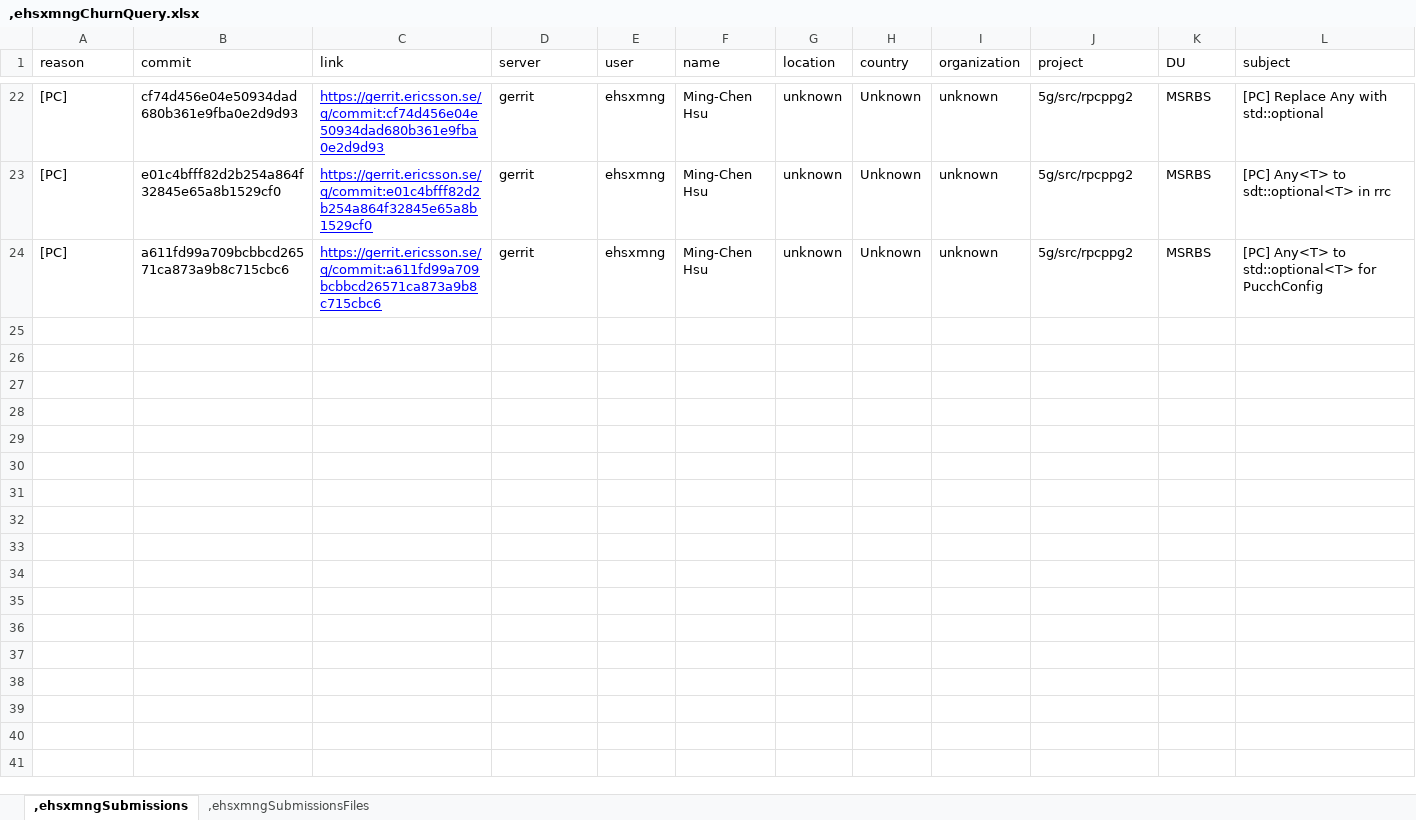
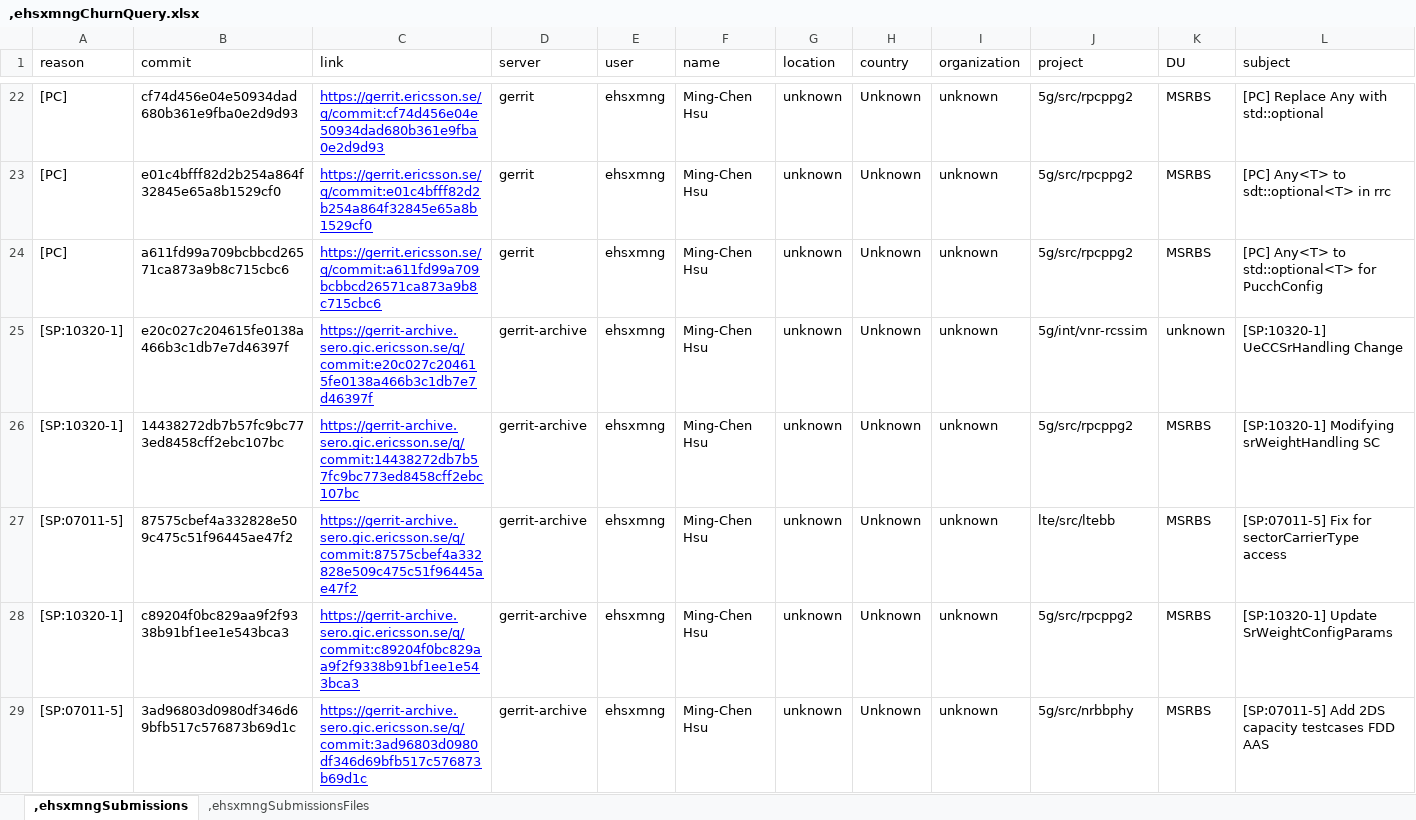
Before and after one commit to henrylee746/team-metrics-dashboard, an Excel workbook: backend/csv/,ehsxmngChurnQuery.xlsx, sheet ,ehsxmngSubmissions, drawn as a sheet; only a part is shown, gaps mark what is left out; values as stored, in another font and other column widths than the file's, no borders; rows hold the shown columns only; the diff covers the shown part only; the diff names each change by its address in the sheet, - before the commit and + after, or states it on an @@ line.

```diff
--- a/backend/csv/,ehsxmngChurnQuery.xlsx (sheet ,ehsxmngSubmissions)
+++ b/backend/csv/,ehsxmngChurnQuery.xlsx (sheet ,ehsxmngSubmissions)
+row 25: [SP:10320-1] | e20c027c204615fe0138a466b3c1db7e7d46397f | https://gerrit-archive.sero.gic.ericsson.se/q/commit:e20c027c204615fe0138a466b3c1db7e7d46397f | gerrit-archive | ehsxmng | Ming-Chen Hsu | unknown | Unknown | unknown | 5g/int/vnr-rcssim | unknown | [SP:10320-1] UeCCSrHandling Change
+row 26: [SP:10320-1] | 14438272db7b57fc9bc773ed8458cff2ebc107bc | https://gerrit-archive.sero.gic.ericsson.se/q/commit:14438272db7b57fc9bc773ed8458cff2ebc107bc | gerrit-archive | ehsxmng | Ming-Chen Hsu | unknown | Unknown | unknown | 5g/src/rpcppg2 | MSRBS | [SP:10320-1] Modifying srWeightHandling SC
+row 27: [SP:07011-5] | 87575cbef4a332828e509c475c51f96445ae47f2 | https://gerrit-archive.sero.gic.ericsson.se/q/commit:87575cbef4a332828e509c475c51f96445ae47f2 | gerrit-archive | ehsxmng | Ming-Chen Hsu | unknown | Unknown | unknown | lte/src/ltebb | MSRBS | [SP:07011-5] Fix for sectorCarrierType access
+row 28: [SP:10320-1] | c89204f0bc829aa9f2f9338b91bf1ee1e543bca3 | https://gerrit-archive.sero.gic.ericsson.se/q/commit:c89204f0bc829aa9f2f9338b91bf1ee1e543bca3 | gerrit-archive | ehsxmng | Ming-Chen Hsu | unknown | Unknown | unknown | 5g/src/rpcppg2 | MSRBS | [SP:10320-1] Update SrWeightConfigParams
+row 29: [SP:07011-5] | 3ad96803d0980df346d69bfb517c576873b69d1c | https://gerrit-archive.sero.gic.ericsson.se/q/commit:3ad96803d0980df346d69bfb517c576873b69d1c | gerrit-archive | ehsxmng | Ming-Chen Hsu | unknown | Unknown | unknown | 5g/src/nrbbphy | MSRBS | [SP:07011-5] Add 2DS capacity testcases FDD AAS
```
Also changed, not shown: 42 added rows elsewhere in this sheet, sheet ,ehsxmngSubmissionsFiles, backend/controllers/csv/,ehsxmngmodifiedData.xlsx, backend/controllers/csv/11022-SP12,11160-SP4,ehsxmngmodifiedData.xlsx, 21 other files.
